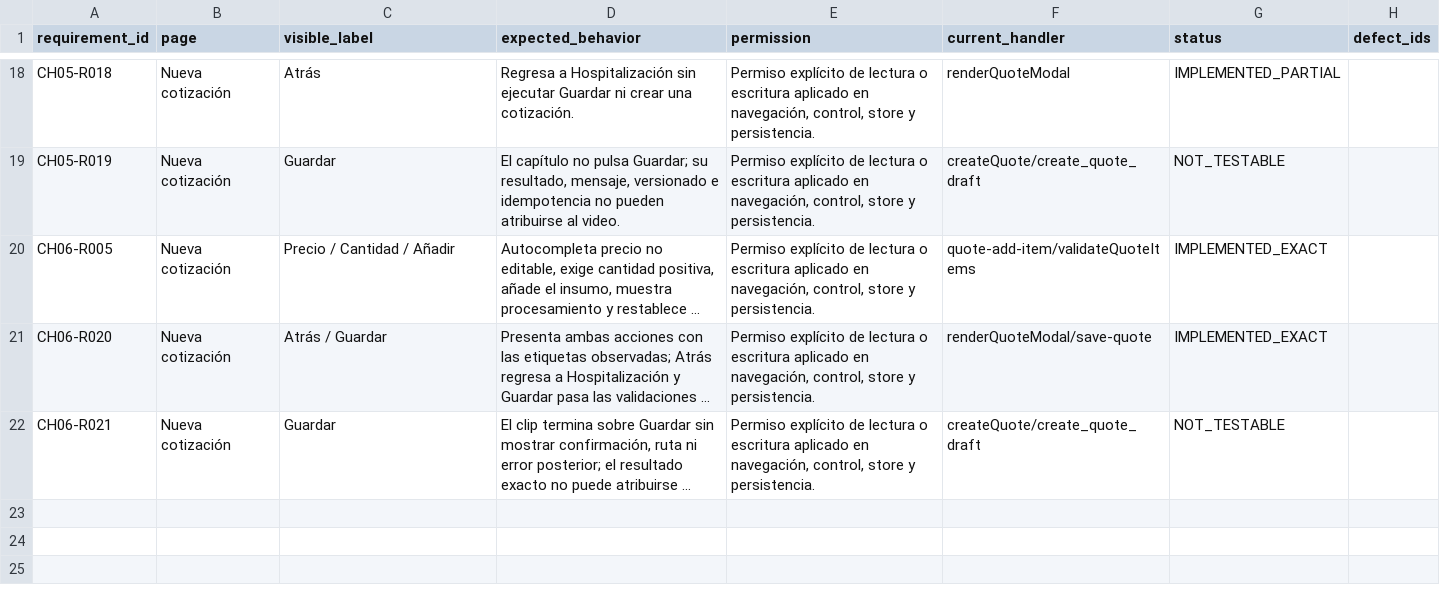
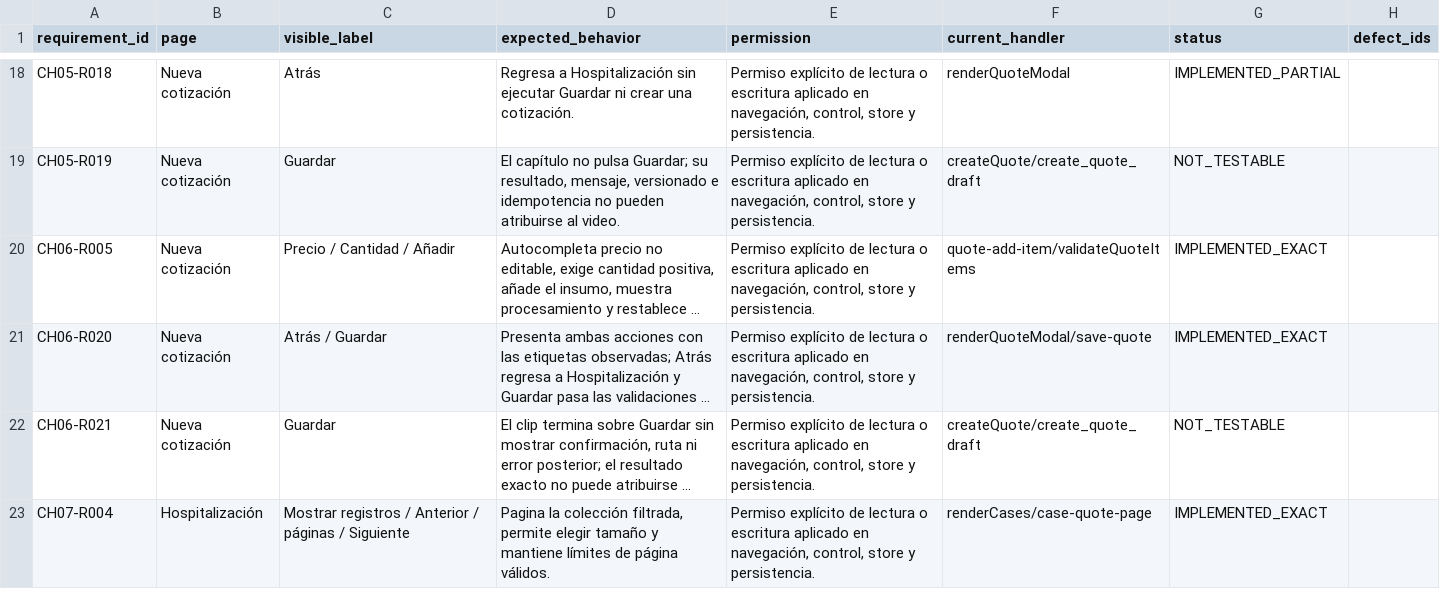
Before and after one commit to CLinqui7/analiza-en-casa, a CSV file: docs/parity/ACTION_BEHAVIOR_MATRIX.csv, drawn as a sheet; only a part is shown, gaps mark what is left out; long unchanged cells end in …; the diff names each change by its address in the sheet, - before the commit and + after, or states it on an @@ line.

```diff
--- a/docs/parity/ACTION_BEHAVIOR_MATRIX.csv
+++ b/docs/parity/ACTION_BEHAVIOR_MATRIX.csv
+row 23: CH07-R004 | Hospitalización | Mostrar registros / Anterior / páginas / Siguiente | Pagina la colección filtrada, permite elegir tamaño y mantiene límites de página válidos. | Permiso explícito de lectura o escritura aplicado en navegación, control, store y persistencia. | renderCases/case-quote-page | IMPLEMENTED_EXACT
```
Also changed, not shown: docs/parity/PAGE_CONTROL_INVENTORY.csv, docs/parity/PLATFORM_HARDENING.csv, 35 other files.
